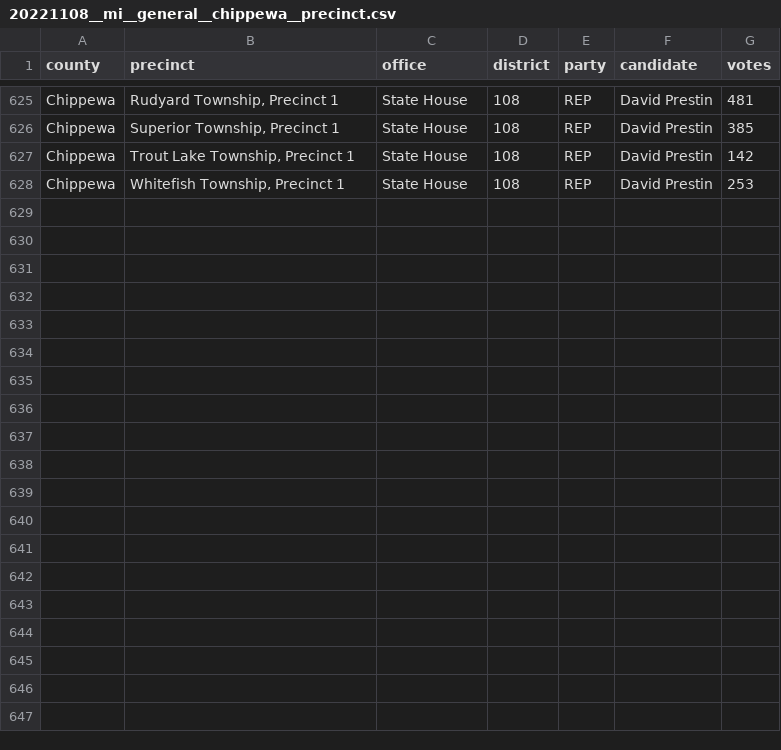
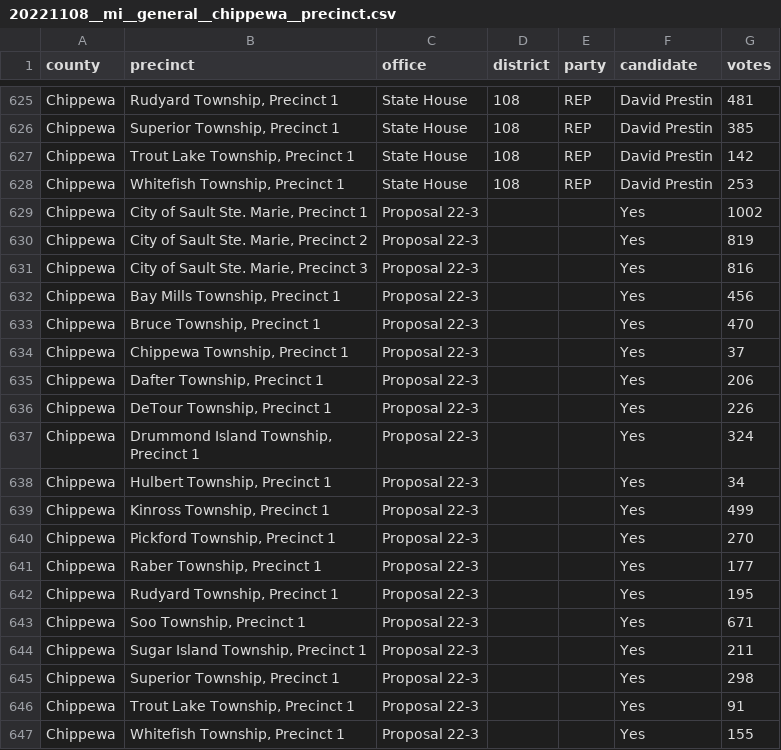
Before and after one commit to openelections/openelections-data-mi, a CSV file: 2022/counties/20221108__mi__general__chippewa__precinct.csv, drawn as a sheet; only a part is shown, gaps mark what is left out; the diff covers the shown part only.

```diff
--- a/2022/counties/20221108__mi__general__chippewa__precinct.csv
+++ b/2022/counties/20221108__mi__general__chippewa__precinct.csv
@@ -628 +628,20 @@ Chippewa,"Trout Lake Township, Precinct 1",State House,108,REP,David Prestin,142
 Chippewa,"Whitefish Township, Precinct 1",State House,108,REP,David Prestin,253
+Chippewa,"City of Sault Ste. Marie, Precinct 1",Proposal 22-3,,,Yes,1002
+Chippewa,"City of Sault Ste. Marie, Precinct 2",Proposal 22-3,,,Yes,819
+Chippewa,"City of Sault Ste. Marie, Precinct 3",Proposal 22-3,,,Yes,816
+Chippewa,"Bay Mills Township, Precinct 1",Proposal 22-3,,,Yes,456
+Chippewa,"Bruce Township, Precinct 1",Proposal 22-3,,,Yes,470
+Chippewa,"Chippewa Township, Precinct 1",Proposal 22-3,,,Yes,37
+Chippewa,"Dafter Township, Precinct 1",Proposal 22-3,,,Yes,206
+Chippewa,"DeTour Township, Precinct 1",Proposal 22-3,,,Yes,226
+Chippewa,"Drummond Island Township, Precinct 1",Proposal 22-3,,,Yes,324
+Chippewa,"Hulbert Township, Precinct 1",Proposal 22-3,,,Yes,34
+Chippewa,"Kinross Township, Precinct 1",Proposal 22-3,,,Yes,499
+Chippewa,"Pickford Township, Precinct 1",Proposal 22-3,,,Yes,270
+Chippewa,"Raber Township, Precinct 1",Proposal 22-3,,,Yes,177
+Chippewa,"Rudyard Township, Precinct 1",Proposal 22-3,,,Yes,195
+Chippewa,"Soo Township, Precinct 1",Proposal 22-3,,,Yes,671
+Chippewa,"Sugar Island Township, Precinct 1",Proposal 22-3,,,Yes,211
+Chippewa,"Superior Township, Precinct 1",Proposal 22-3,,,Yes,298
+Chippewa,"Trout Lake Township, Precinct 1",Proposal 22-3,,,Yes,91
+Chippewa,"Whitefish Township, Precinct 1",Proposal 22-3,,,Yes,155
```
Also changed, not shown: 19 added rows elsewhere in this file, 2022/counties/20221108__mi__general__cheboygan__precinct.csv.
